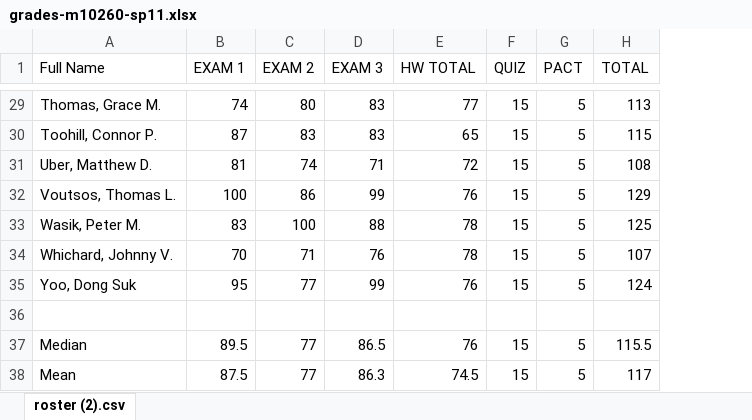
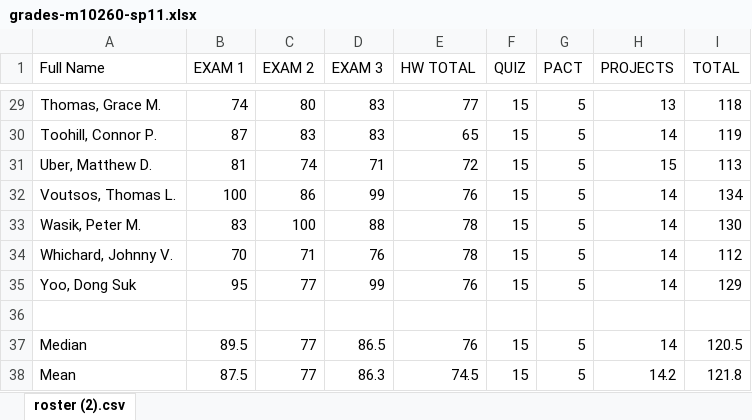
Before and after one commit to dkarapetyan-zz/math, an Excel workbook: teaching/m10260/spr-11/grades-m10260-sp11.xlsx, sheet roster (2).csv, drawn as a sheet; only a part is shown, gaps mark what is left out; values as stored, in another font and other column widths than the file's, no borders; addresses are those after the commit; the diff covers the shown part only; the diff names each change by its address in the sheet, - before the commit and + after, or states it on an @@ line.

```diff
--- a/teaching/m10260/spr-11/grades-m10260-sp11.xlsx (sheet roster (2).csv)
+++ b/teaching/m10260/spr-11/grades-m10260-sp11.xlsx (sheet roster (2).csv)
+column H (PROJECTS), rows 29-38: 13 | 14 | 15 | 14 | 14 | 14 | 14 |  | 14 | 14.2
-I29 (TOTAL): 113
+I29 (TOTAL): 118
-I30 (TOTAL): 115
+I30 (TOTAL): 119
-I31 (TOTAL): 108
+I31 (TOTAL): 113
-I32 (TOTAL): 129
+I32 (TOTAL): 134
-I33 (TOTAL): 125
+I33 (TOTAL): 130
-I34 (TOTAL): 107
+I34 (TOTAL): 112
-I35 (TOTAL): 124
+I35 (TOTAL): 129
-I37 (TOTAL): 115.5
+I37 (TOTAL): 120.5
-I38 (TOTAL): 117
+I38 (TOTAL): 121.8
```
Also changed, not shown: 27 edited cells elsewhere in this sheet.
